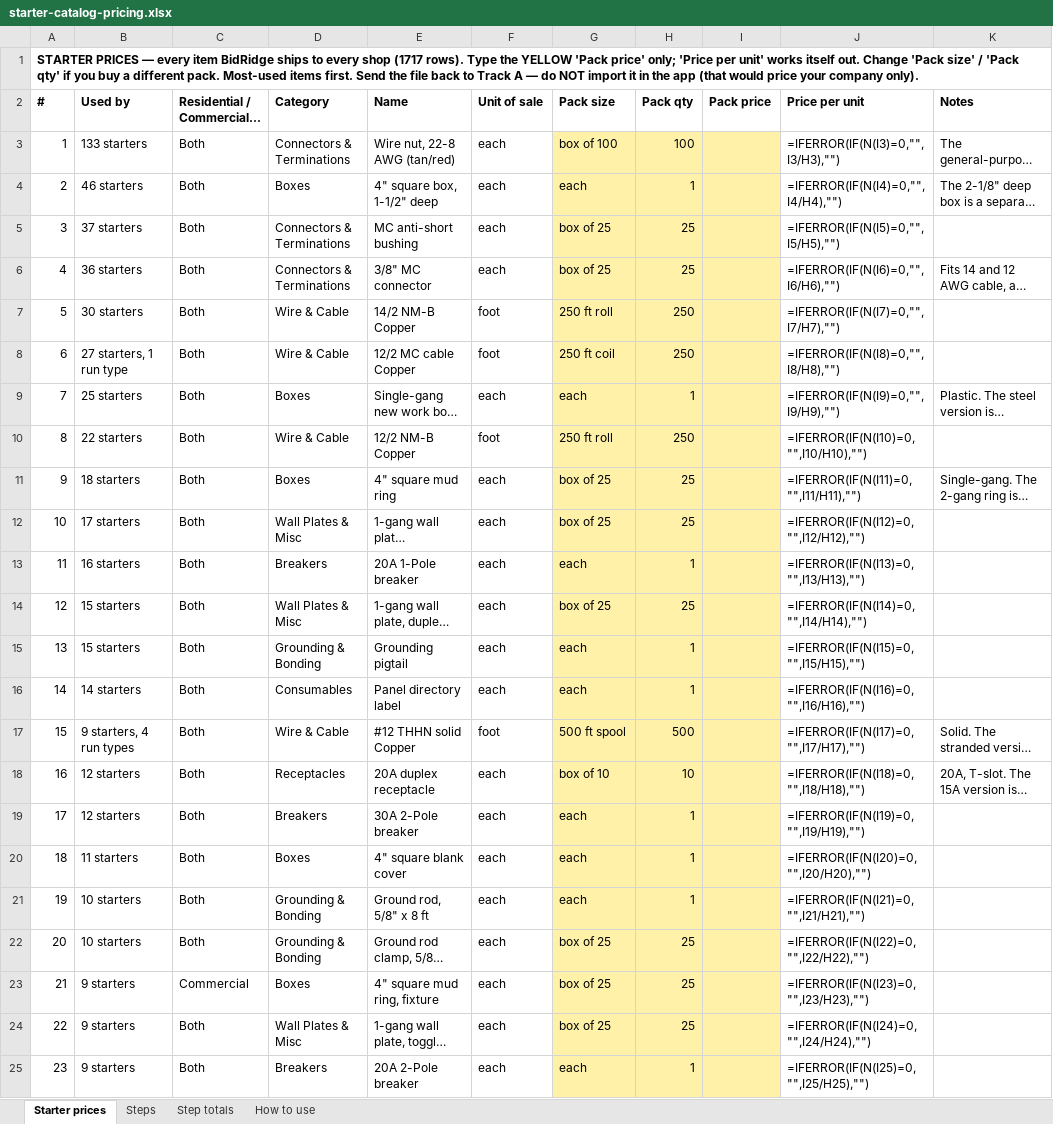
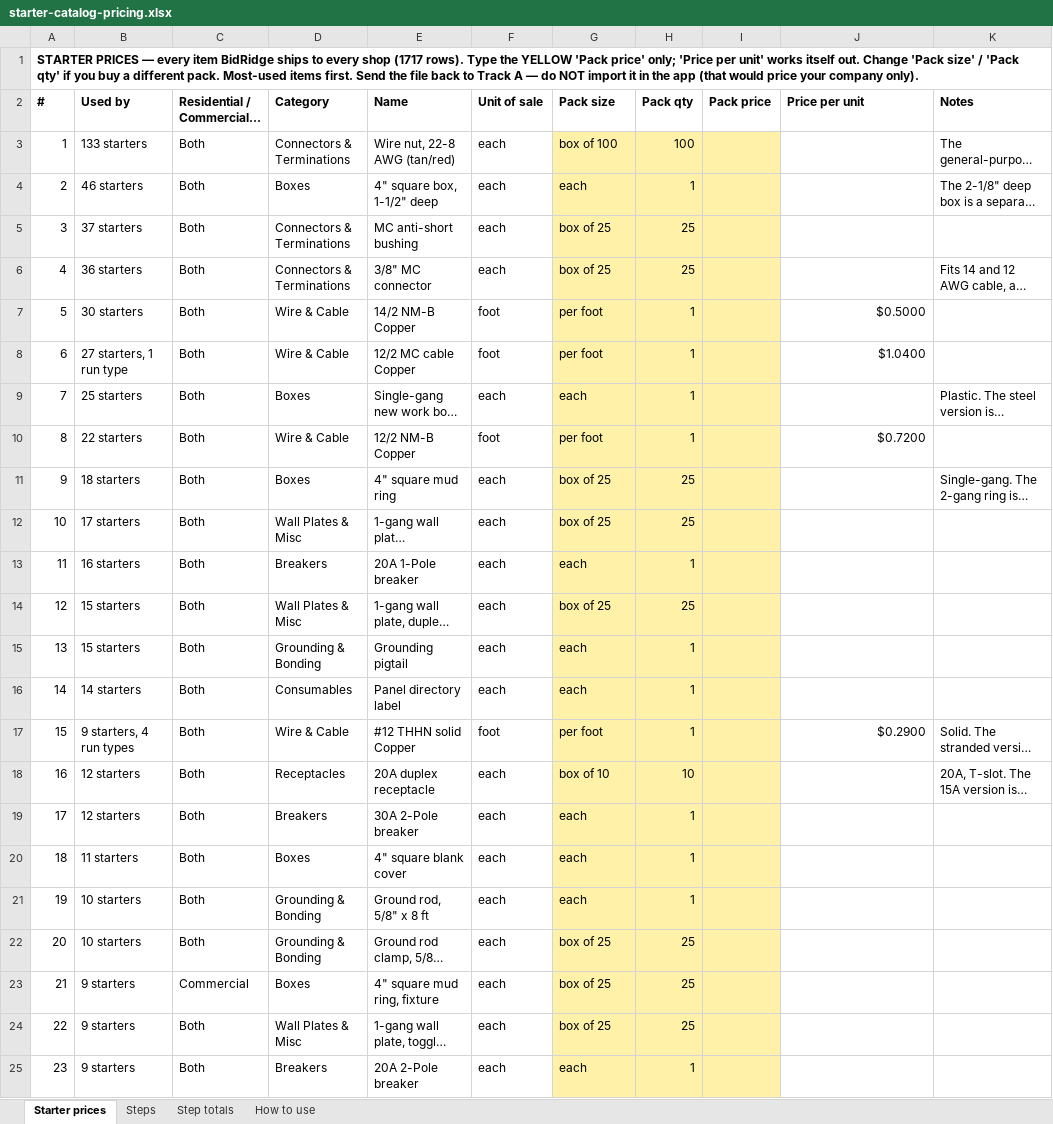
Before and after one commit to Jnicoara/BidRender, an Excel workbook: pricing/starter-catalog-pricing.xlsx, sheet Starter prices, drawn as a sheet; only a part is shown; long unchanged cells end in …; values as stored, in another font and other column widths than the file's, no borders; formulas without a stored value are shown as written; the diff covers the shown part only; the diff names each change by its address in the sheet, - before the commit and + after, or states it on an @@ line.

```diff
--- a/pricing/starter-catalog-pricing.xlsx (sheet Starter prices)
+++ b/pricing/starter-catalog-pricing.xlsx (sheet Starter prices)
-J3 (Price per unit): =IFERROR(IF(N(I3)=0,"",I3/H3),"")
+J3 (Price per unit): (empty)
-J4 (Price per unit): =IFERROR(IF(N(I4)=0,"",I4/H4),"")
+J4 (Price per unit): (empty)
-J5 (Price per unit): =IFERROR(IF(N(I5)=0,"",I5/H5),"")
+J5 (Price per unit): (empty)
-J6 (Price per unit): =IFERROR(IF(N(I6)=0,"",I6/H6),"")
+J6 (Price per unit): (empty)
-G7 (Pack size): 250 ft roll
+G7 (Pack size): per foot
-H7:H8 (Pack qty): 250
+H7:H8 (Pack qty): 1
-J7 (Price per unit): =IFERROR(IF(N(I7)=0,"",I7/H7),"")
+J7 (Price per unit): $0.5000
-G8 (Pack size): 250 ft coil
+G8 (Pack size): per foot
-J8 (Price per unit): =IFERROR(IF(N(I8)=0,"",I8/H8),"")
+J8 (Price per unit): $1.0400
-J9 (Price per unit): =IFERROR(IF(N(I9)=0,"",I9/H9),"")
+J9 (Price per unit): (empty)
-G10 (Pack size): 250 ft roll
+G10 (Pack size): per foot
-H10 (Pack qty): 250
+H10 (Pack qty): 1
-J10 (Price per unit): =IFERROR(IF(N(I10)=0,"",I10/H10),"")
+J10 (Price per unit): $0.7200
-J11 (Price per unit): =IFERROR(IF(N(I11)=0,"",I11/H11),"")
+J11 (Price per unit): (empty)
-J12 (Price per unit): =IFERROR(IF(N(I12)=0,"",I12/H12),"")
+J12 (Price per unit): (empty)
-J13 (Price per unit): =IFERROR(IF(N(I13)=0,"",I13/H13),"")
+J13 (Price per unit): (empty)
-J14 (Price per unit): =IFERROR(IF(N(I14)=0,"",I14/H14),"")
+J14 (Price per unit): (empty)
-J15 (Price per unit): =IFERROR(IF(N(I15)=0,"",I15/H15),"")
+J15 (Price per unit): (empty)
-J16 (Price per unit): =IFERROR(IF(N(I16)=0,"",I16/H16),"")
+J16 (Price per unit): (empty)
-G17 (Pack size): 500 ft spool
+G17 (Pack size): per foot
-H17 (Pack qty): 500
+H17 (Pack qty): 1
-J17 (Price per unit): =IFERROR(IF(N(I17)=0,"",I17/H17),"")
+J17 (Price per unit): $0.2900
-J18 (Price per unit): =IFERROR(IF(N(I18)=0,"",I18/H18),"")
+J18 (Price per unit): (empty)
-J19 (Price per unit): =IFERROR(IF(N(I19)=0,"",I19/H19),"")
+J19 (Price per unit): (empty)
-J20 (Price per unit): =IFERROR(IF(N(I20)=0,"",I20/H20),"")
+J20 (Price per unit): (empty)
-J21 (Price per unit): =IFERROR(IF(N(I21)=0,"",I21/H21),"")
+J21 (Price per unit): (empty)
-J22 (Price per unit): =IFERROR(IF(N(I22)=0,"",I22/H22),"")
+J22 (Price per unit): (empty)
-J23 (Price per unit): =IFERROR(IF(N(I23)=0,"",I23/H23),"")
+J23 (Price per unit): (empty)
-J24 (Price per unit): =IFERROR(IF(N(I24)=0,"",I24/H24),"")
+J24 (Price per unit): (empty)
-J25 (Price per unit): =IFERROR(IF(N(I25)=0,"",I25/H25),"")
+J25 (Price per unit): (empty)
```
Also changed, not shown: 1934 edited cells elsewhere in this sheet, sheet Step totals.
